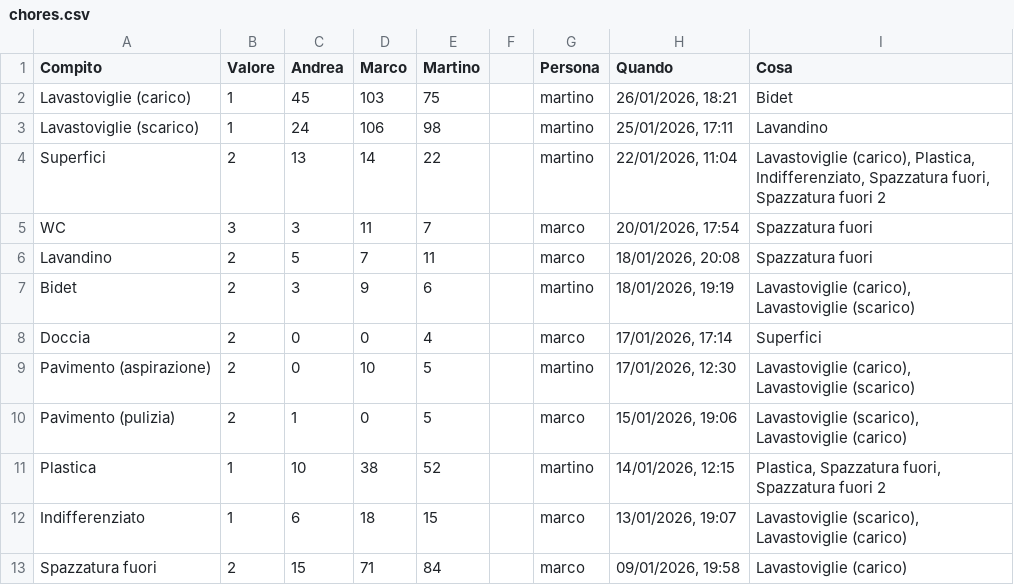
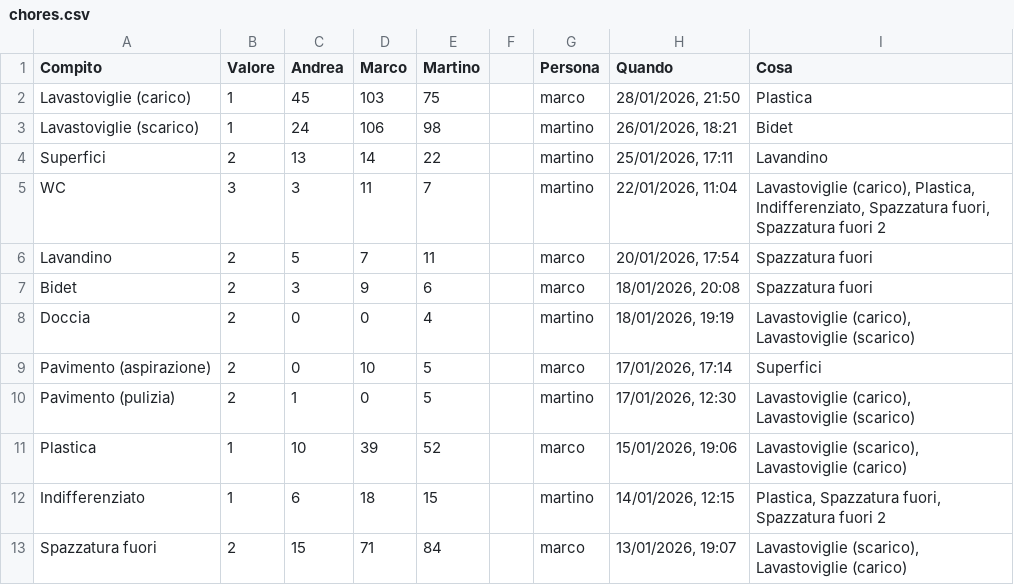
Before and after one commit to BertrandPouget/litpii, a CSV file: data/chores.csv, drawn as a sheet; only a part is shown; the diff covers the shown part only.

Commit message:
Update chores for marco

```diff
--- a/data/chores.csv
+++ b/data/chores.csv
@@ -1,13 +1,13 @@
 Compito,Valore,Andrea,Marco,Martino,,Persona,Quando,Cosa
-Lavastoviglie (carico),1,45,103,75,,martino,"26/01/2026, 18:21",Bidet
-Lavastoviglie (scarico),1,24,106,98,,martino,"25/01/2026, 17:11",Lavandino
-Superfici,2,13,14,22,,martino,"22/01/2026, 11:04","Lavastoviglie (carico), Plastica, Indifferenziato, Spazzatura fuori, Spazzatura fuori 2"
-WC,3,3,11,7,,marco,"20/01/2026, 17:54",Spazzatura fuori
-Lavandino,2,5,7,11,,marco,"18/01/2026, 20:08",Spazzatura fuori
-Bidet,2,3,9,6,,martino,"18/01/2026, 19:19","Lavastoviglie (carico), Lavastoviglie (scarico)"
-Doccia,2,0,0,4,,marco,"17/01/2026, 17:14",Superfici
-Pavimento (aspirazione),2,0,10,5,,martino,"17/01/2026, 12:30","Lavastoviglie (carico), Lavastoviglie (scarico)"
-Pavimento (pulizia),2,1,0,5,,marco,"15/01/2026, 19:06","Lavastoviglie (scarico), Lavastoviglie (carico)"
-Plastica,1,10,38,52,,martino,"14/01/2026, 12:15","Plastica, Spazzatura fuori, Spazzatura fuori 2"
-Indifferenziato,1,6,18,15,,marco,"13/01/2026, 19:07","Lavastoviglie (scarico), Lavastoviglie (carico)"
-Spazzatura fuori,2,15,71,84,,marco,"09/01/2026, 19:58",Lavastoviglie (carico)
+Lavastoviglie (carico),1,45,103,75,,marco,"28/01/2026, 21:50",Plastica
+Lavastoviglie (scarico),1,24,106,98,,martino,"26/01/2026, 18:21",Bidet
+Superfici,2,13,14,22,,martino,"25/01/2026, 17:11",Lavandino
+WC,3,3,11,7,,martino,"22/01/2026, 11:04","Lavastoviglie (carico), Plastica, Indifferenziato, Spazzatura fuori, Spazzatura fuori 2"
+Lavandino,2,5,7,11,,marco,"20/01/2026, 17:54",Spazzatura fuori
+Bidet,2,3,9,6,,marco,"18/01/2026, 20:08",Spazzatura fuori
+Doccia,2,0,0,4,,martino,"18/01/2026, 19:19","Lavastoviglie (carico), Lavastoviglie (scarico)"
+Pavimento (aspirazione),2,0,10,5,,marco,"17/01/2026, 17:14",Superfici
+Pavimento (pulizia),2,1,0,5,,martino,"17/01/2026, 12:30","Lavastoviglie (carico), Lavastoviglie (scarico)"
+Plastica,1,10,39,52,,marco,"15/01/2026, 19:06","Lavastoviglie (scarico), Lavastoviglie (carico)"
+Indifferenziato,1,6,18,15,,martino,"14/01/2026, 12:15","Plastica, Spazzatura fuori, Spazzatura fuori 2"
+Spazzatura fuori,2,15,71,84,,marco,"13/01/2026, 19:07","Lavastoviglie (scarico), Lavastoviglie (carico)"
```
Also changed, not shown: 1 added row and 6 edited cells elsewhere in this file.
